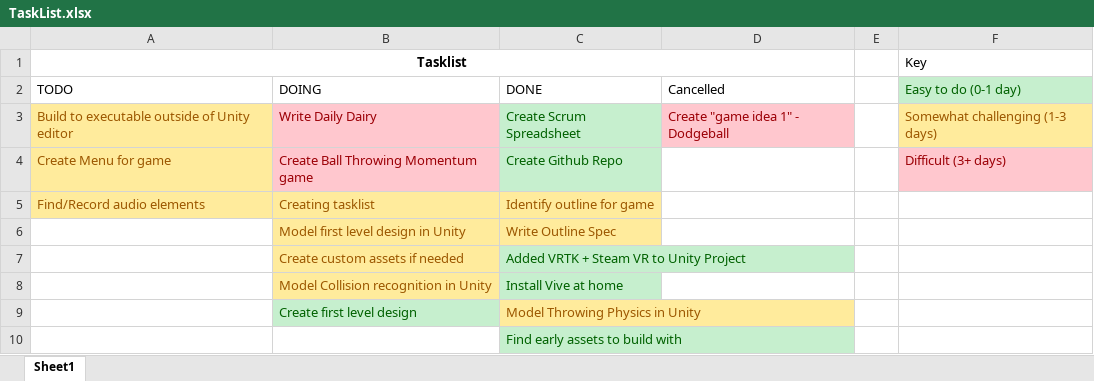
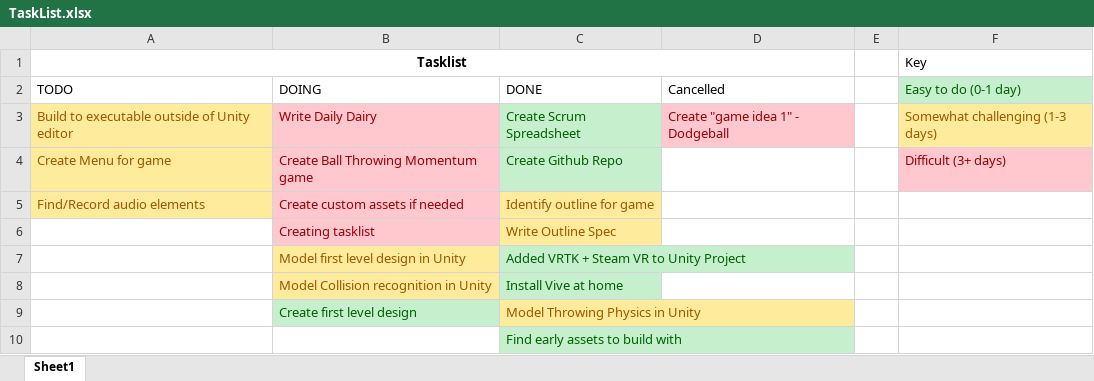
Before and after one commit to ShanklyCragg/MMP, an Excel workbook: TaskList.xlsx, sheet Sheet1, drawn as a sheet; values as stored, in another font and other column widths than the file's, no borders; removed rows and columns are numbered as before the commit, all else as after; the diff names each change by its address in the sheet, - before the commit and + after, or states it on an @@ line.

Commit message:
Physics materials and custom grip function

```diff
--- a/TaskList.xlsx (sheet Sheet1)
+++ b/TaskList.xlsx (sheet Sheet1)
+row 5: Find/Record audio elements | Create custom assets if needed | Identify outline for game
-A6 (TODO): Find/Record audio elements
+A6 (TODO): (empty)
-A6 fill: #FFEB9C
+A6 fill: none
@@ B6 fill: #FFEB9C → #FFC7CE, text colour: #9C5700 → #9C0006 @@
-C6 (DONE): Identify outline for game
+C6 (DONE): Write Outline Spec
-C7 (DONE): Write Outline Spec
+C7 (DONE): Added VRTK + Steam VR to Unity Project
@@ C7 fill: #FFEB9C → #C6EFCE, text colour: #9C5700 → #006100 @@
-row 7:  | Create custom assets if needed | Added VRTK + Steam VR to Unity Project
```
Also changed, not shown: 22 other files.
